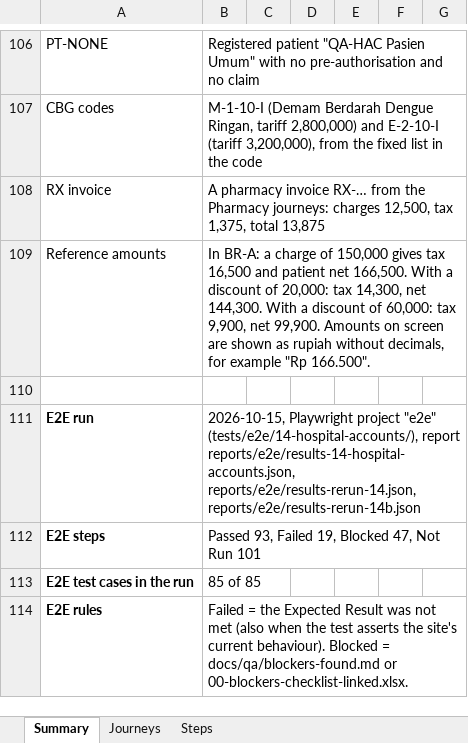
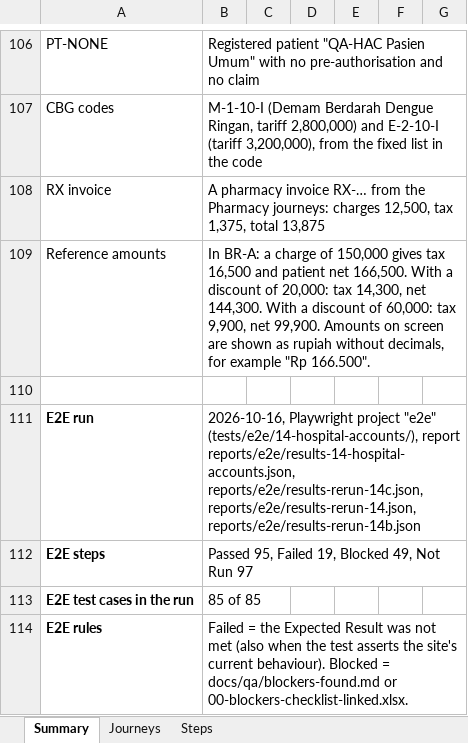
Before and after one commit to LIRE-Scripting/SIMRS-Automation, an Excel workbook: reports/e2e/14-hospital-accounts.xlsx, sheet Summary, drawn as a sheet; only a part is shown, gaps mark what is left out; values as stored, in another font and other column widths than the file's, no borders; the diff names each change by its address in the sheet, - before the commit and + after, or states it on an @@ line.

Commit message:
Rerun TC-APP014-002: payment passes; steps 1-2 stay on blocker 35
The cashier counter of U1 was open again, so the pharmacy bill was found
and paid (steps 3-4 passed). Steps 1-2 stay blocked by found blocker 35
(the item price of a branch cannot be saved). The chains workbook no
longer labels this test case STATE-CASHIER; E2E-001, 017 and 034 now cite
blocker 35.

```diff
--- a/reports/e2e/14-hospital-accounts.xlsx (sheet Summary)
+++ b/reports/e2e/14-hospital-accounts.xlsx (sheet Summary)
-B111: 2026-10-15, Playwright project "e2e" (tests/e2e/14-hospital-accounts/), report reports/e2e/results-14-hospital-accounts.json, reports/e2e/results-rerun-14.json, reports/e2e/results-rerun-14b.json
+B111: 2026-10-16, Playwright project "e2e" (tests/e2e/14-hospital-accounts/), report reports/e2e/results-14-hospital-accounts.json, reports/e2e/results-rerun-14c.json, reports/e2e/results-rerun-14.json, reports/e2e/results-rerun-14b.json
-B112: Passed 93, Failed 19, Blocked 47, Not Run 101
+B112: Passed 95, Failed 19, Blocked 49, Not Run 97
```
Also changed, not shown: sheet Steps, reports/e2e-chains/e2e-chains.xlsx, reports/e2e/01-ambulatory-care.xlsx, 27 other files.
